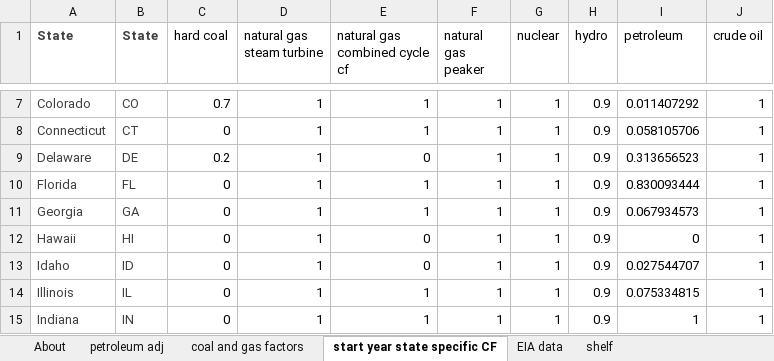
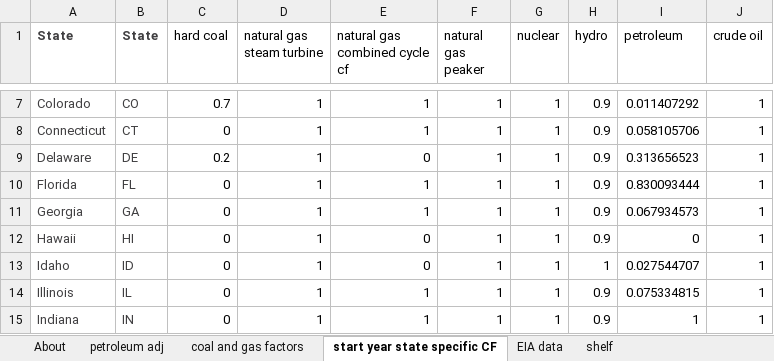
Before and after one commit to EnergyInnovation/eps-missouri, an Excel workbook: InputData/elec/BGDPbES/BAU Guaranteed Dispatch Perc by Elec Source.xlsx, sheet start year state specific CF, drawn as a sheet; only a part is shown, gaps mark what is left out; values as stored, in another font and other column widths than the file's, no borders; the diff names each change by its address in the sheet, - before the commit and + after, or states it on an @@ line.

```diff
--- a/InputData/elec/BGDPbES/BAU Guaranteed Dispatch Perc by Elec Source.xlsx (sheet start year state specific CF)
+++ b/InputData/elec/BGDPbES/BAU Guaranteed Dispatch Perc by Elec Source.xlsx (sheet start year state specific CF)
-H13 (hydro): 0.9
+H13 (hydro): 1
```
Also changed, not shown: sheet About, formulas that keep their value, InputData/elec/HOC/HOC Hydro Opportunity Costs.xlsx, 2 other files.
